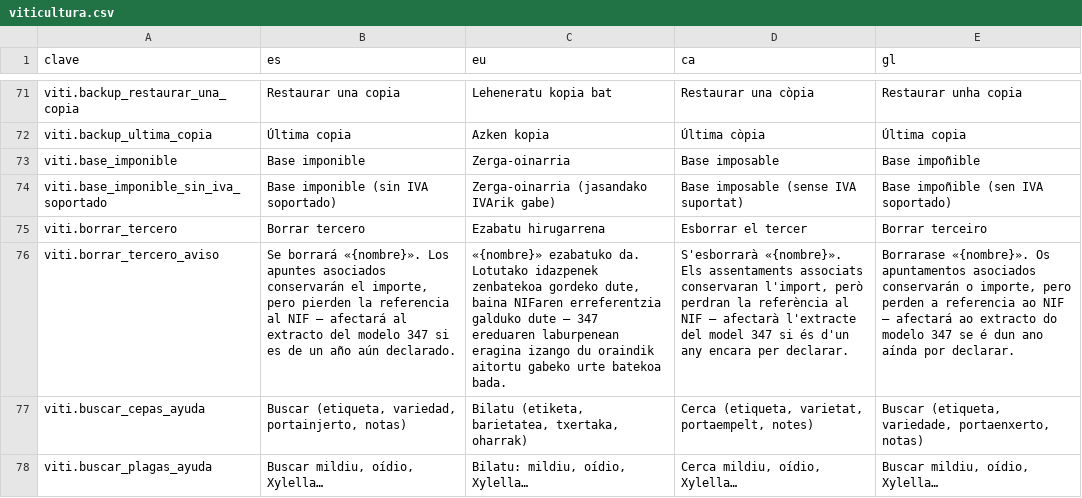
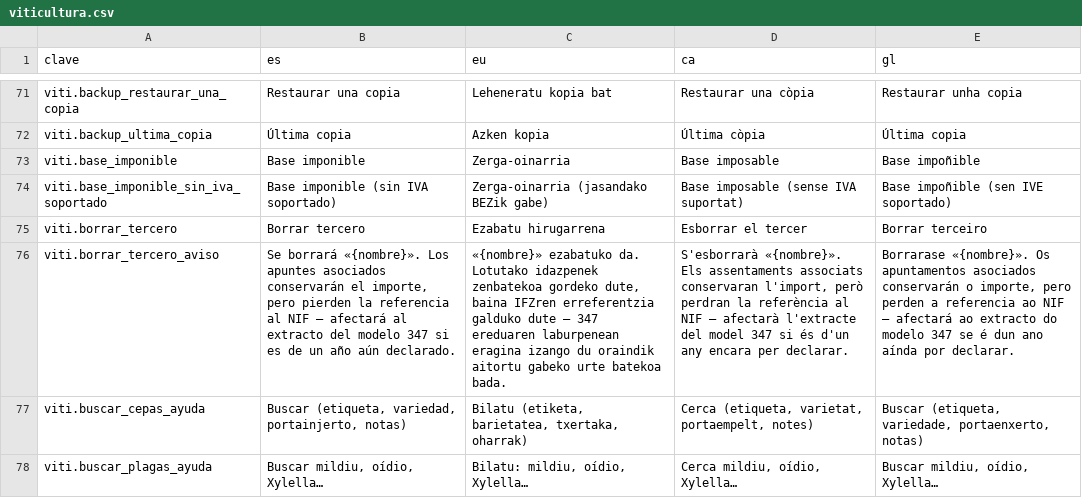
Before and after one commit to JosuIru/nuevo-ser, a CSV file: content/solera/traducciones/viticultura.csv, drawn as a sheet; only a part is shown, gaps mark what is left out; the diff covers the shown part only; the diff names each change by its address in the sheet, - before the commit and + after, or states it on an @@ line.

```diff
--- a/content/solera/traducciones/viticultura.csv
+++ b/content/solera/traducciones/viticultura.csv
-C74 (eu): Zerga-oinarria (jasandako IVArik gabe)
+C74 (eu): Zerga-oinarria (jasandako BEZik gabe)
-E74 (gl): Base impoñible (sen IVA soportado)
+E74 (gl): Base impoñible (sen IVE soportado)
-C76 (eu): …dute, baina NIFaren erreferentzia galduko…
+C76 (eu): …dute, baina IFZren erreferentzia galduko…
```
Also changed, not shown: 3 added rows and 78 edited cells elsewhere in this file, 17 other files.
